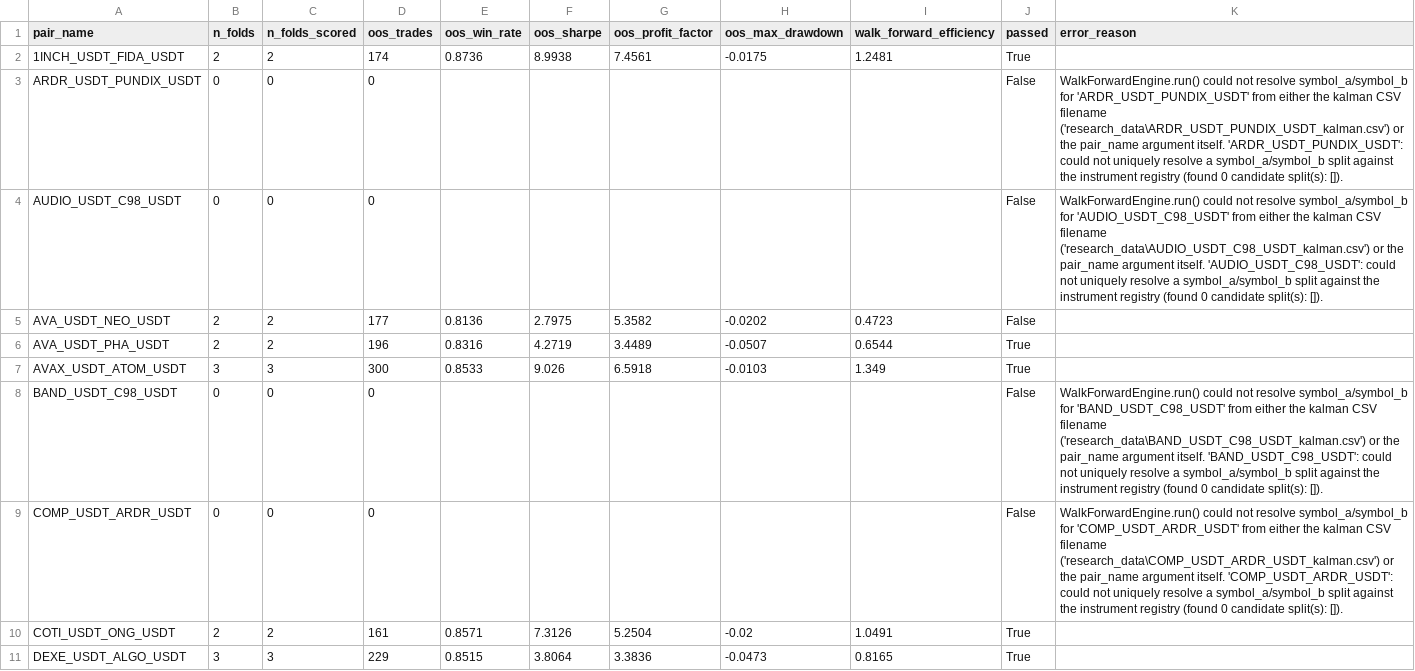
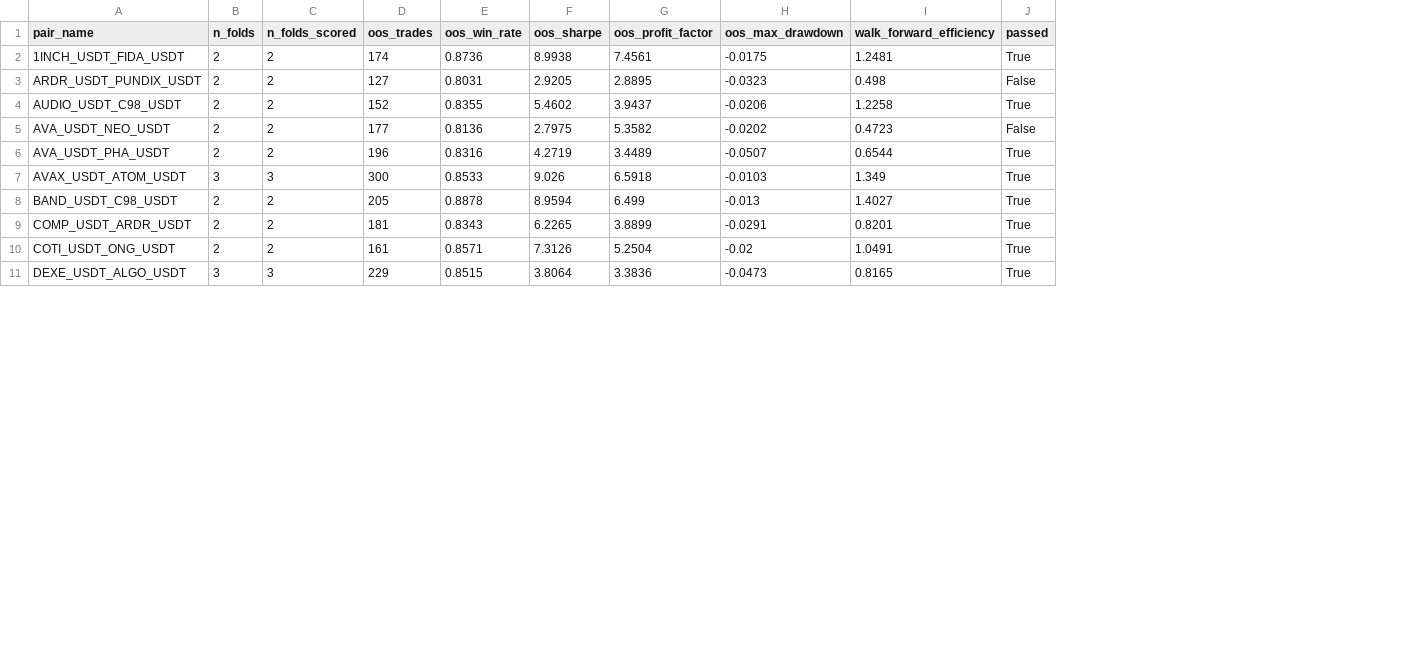
Before and after one commit to stev144/quantbot-pro, a CSV file: research_data/walk_forward/walk_forward_leaderboard.csv, drawn as a sheet; only a part is shown; the diff covers the shown part only; the diff names each change by its address in the sheet, - before the commit and + after, or states it on an @@ line.

```diff
--- a/research_data/walk_forward/walk_forward_leaderboard.csv
+++ b/research_data/walk_forward/walk_forward_leaderboard.csv
-column K (error_reason), rows 3-9: WalkForwardEngine.run() could not resolve symbol_a/symbol_b for 'ARDR_USDT_PUNDIX_USDT' from either the kalman CSV filename ('research_data\ARDR_USDT_PUNDIX_USDT_kalman.csv') or the pair_name argument itself. 'ARDR_USDT_PUNDIX_USDT': could not uniquely resolve a symbol_a/symbol_b split against the instrument registry (found 0 candidate split(s): []). | WalkForwardEngine.run() could not resolve symbol_a/symbol_b for 'AUDIO_USDT_C98_USDT' from either the kalman CSV filename ('research_data\AUDIO_USDT_C98_USDT_kalman.csv') or the pair_name argument itself. 'AUDIO_USDT_C98_USDT': could not uniquely resolve a symbol_a/symbol_b split against the instrument registry (found 0 candidate split(s): []). |  |  |  | WalkForwardEngine.run() could not resolve symbol_a/symbol_b for 'BAND_USDT_C98_USDT' from either the kalman CSV filename ('research_data\BAND_USDT_C98_USDT_kalman.csv') or the pair_name argument itself. 'BAND_USDT_C98_USDT': could not uniquely resolve a symbol_a/symbol_b split against the instrument registry (found 0 candidate split(s): []). | WalkForwardEngine.run() could not resolve symbol_a/symbol_b for 'COMP_USDT_ARDR_USDT' from either the kalman CSV filename ('research_data\COMP_USDT_ARDR_USDT_kalman.csv') or the pair_name argument itself. 'COMP_USDT_ARDR_USDT': could not uniquely resolve a symbol_a/symbol_b split against the instrument registry (found 0 candidate split(s): []).
-B3:B4 (n_folds): 0
+B3:B4 (n_folds): 2
-C3:C4 (n_folds_scored): 0
+C3:C4 (n_folds_scored): 2
-D3 (oos_trades): 0
+D3 (oos_trades): 127
-E3 (oos_win_rate): (empty)
+E3 (oos_win_rate): 0.8031
-F3 (oos_sharpe): (empty)
+F3 (oos_sharpe): 2.9205
-G3 (oos_profit_factor): (empty)
+G3 (oos_profit_factor): 2.8895
-H3 (oos_max_drawdown): (empty)
+H3 (oos_max_drawdown): -0.0323
-I3 (walk_forward_efficiency): (empty)
+I3 (walk_forward_efficiency): 0.498
-D4 (oos_trades): 0
+D4 (oos_trades): 152
-E4 (oos_win_rate): (empty)
+E4 (oos_win_rate): 0.8355
-F4 (oos_sharpe): (empty)
+F4 (oos_sharpe): 5.4602
-G4 (oos_profit_factor): (empty)
+G4 (oos_profit_factor): 3.9437
-H4 (oos_max_drawdown): (empty)
+H4 (oos_max_drawdown): -0.0206
-I4 (walk_forward_efficiency): (empty)
+I4 (walk_forward_efficiency): 1.2258
-J4 (passed): False
+J4 (passed): True
-B8:B9 (n_folds): 0
+B8:B9 (n_folds): 2
-C8:C9 (n_folds_scored): 0
+C8:C9 (n_folds_scored): 2
-D8 (oos_trades): 0
+D8 (oos_trades): 205
-E8 (oos_win_rate): (empty)
+E8 (oos_win_rate): 0.8878
-F8 (oos_sharpe): (empty)
+F8 (oos_sharpe): 8.9594
-G8 (oos_profit_factor): (empty)
+G8 (oos_profit_factor): 6.499
-H8 (oos_max_drawdown): (empty)
+H8 (oos_max_drawdown): -0.013
-I8 (walk_forward_efficiency): (empty)
+I8 (walk_forward_efficiency): 1.4027
-J8:J9 (passed): False
+J8:J9 (passed): True
-D9 (oos_trades): 0
+D9 (oos_trades): 181
-E9 (oos_win_rate): (empty)
+E9 (oos_win_rate): 0.8343
-F9 (oos_sharpe): (empty)
+F9 (oos_sharpe): 6.2265
-G9 (oos_profit_factor): (empty)
+G9 (oos_profit_factor): 3.8899
-H9 (oos_max_drawdown): (empty)
+H9 (oos_max_drawdown): -0.0291
-I9 (walk_forward_efficiency): (empty)
+I9 (walk_forward_efficiency): 0.8201
```
Also changed, not shown: 90 edited cells elsewhere in this file.
